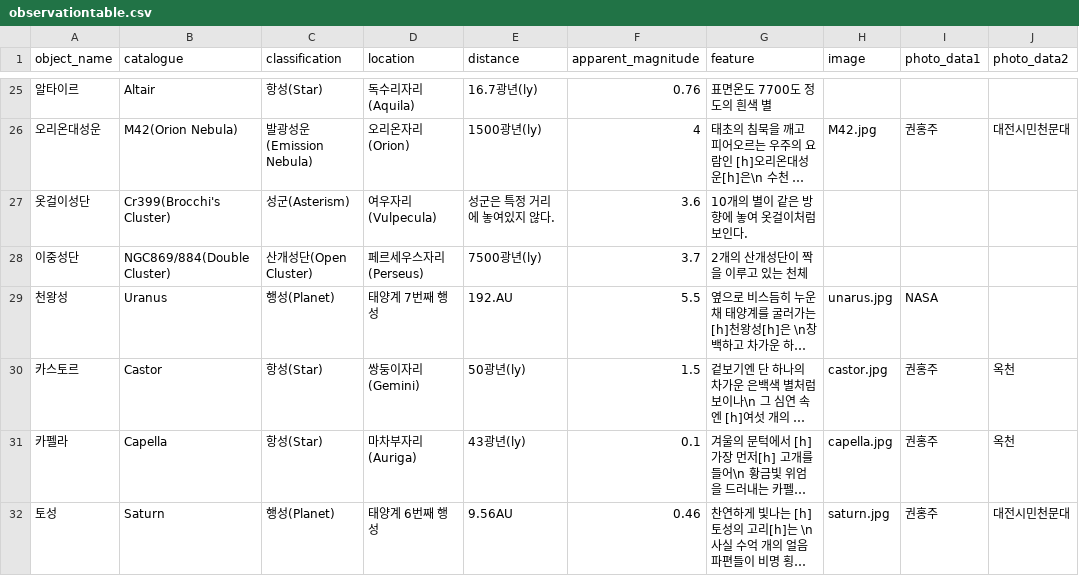
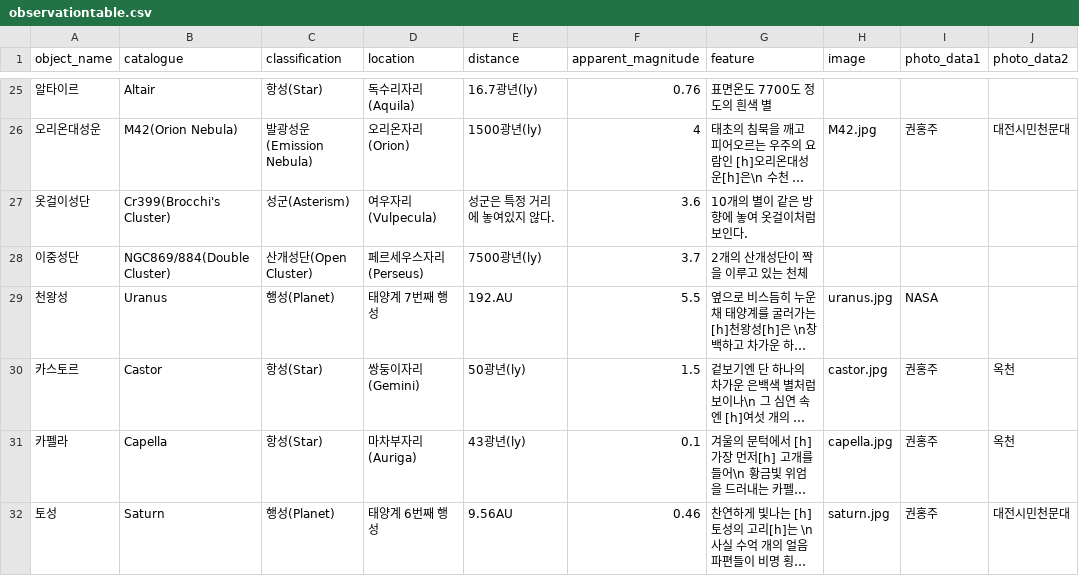
Before and after one commit to starburstgalaxy00/starburstgalaxy00.github.io, a CSV file: data/observationtable.csv, drawn as a sheet; only a part is shown, gaps mark what is left out; long unchanged cells end in …; the diff names each change by its address in the sheet, - before the commit and + after, or states it on an @@ line.

Commit message:
update

```diff
--- a/data/observationtable.csv
+++ b/data/observationtable.csv
-H29 (image): unarus.jpg
+H29 (image): uranus.jpg
```
